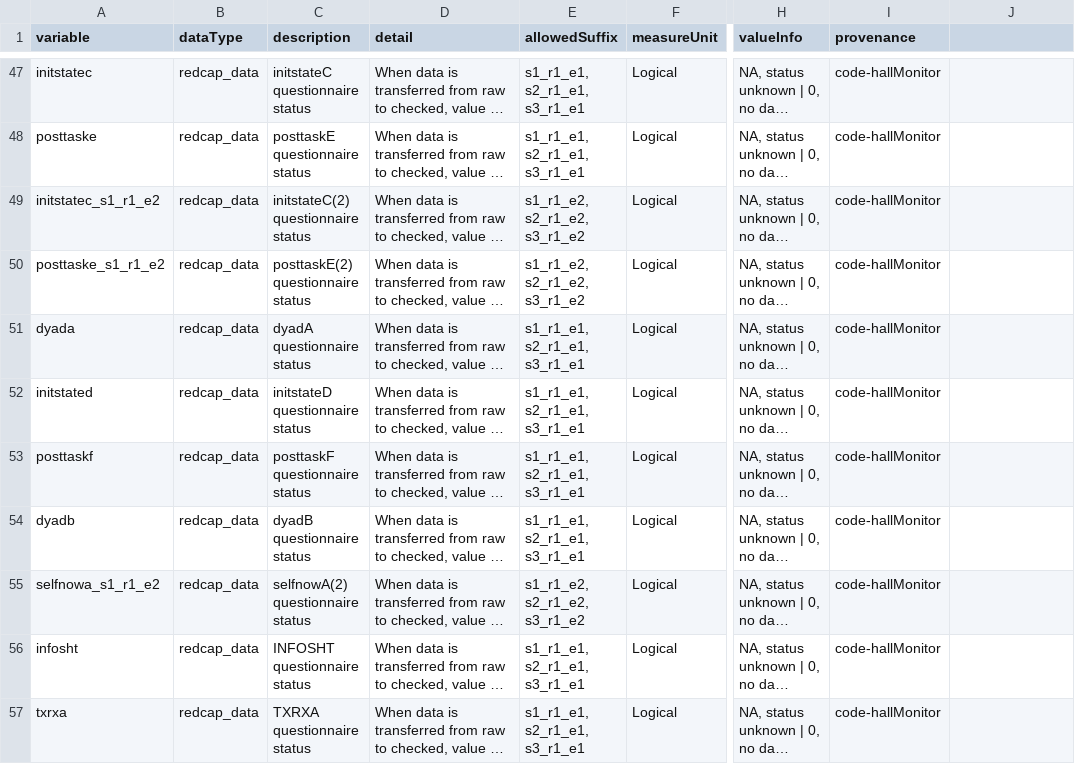
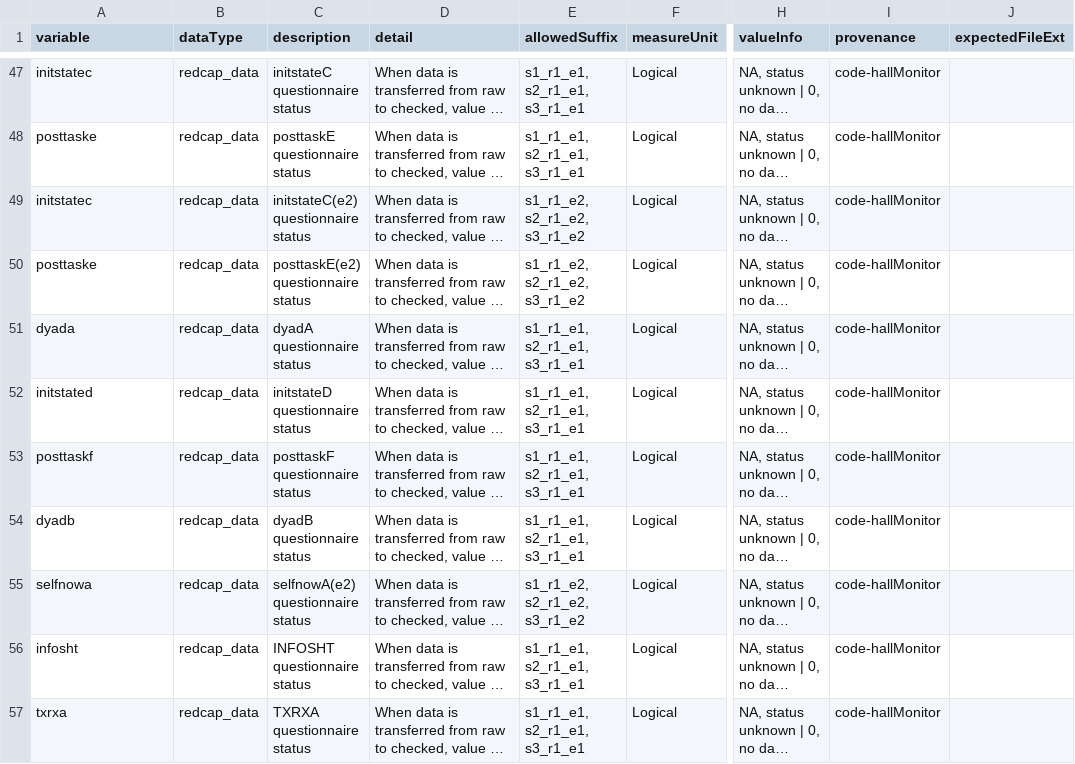
Before and after one commit to NDCLab/thrive-dataset, a CSV file: data-monitoring/data-dictionary/central-tracker_datadict.csv, drawn as a sheet; only a part is shown, gaps mark what is left out; long unchanged cells end in …; the diff covers the shown part only; the diff names each change by its address in the sheet, - before the commit and + after, or states it on an @@ line.

Commit message:
add expectedFileExt column, use allowedSuffix for pidentity & plang

```diff
--- a/data-monitoring/data-dictionary/central-tracker_datadict.csv
+++ b/data-monitoring/data-dictionary/central-tracker_datadict.csv
-J1: (empty)
+J1: expectedFileExt
-A49 (variable): initstatec_s1_r1_e2
+A49 (variable): initstatec
-C49 (description): initstateC(2) questionnaire status
+C49 (description): initstateC(e2) questionnaire status
-A50 (variable): posttaske_s1_r1_e2
+A50 (variable): posttaske
-C50 (description): posttaskE(2) questionnaire status
+C50 (description): posttaskE(e2) questionnaire status
-A55 (variable): selfnowa_s1_r1_e2
+A55 (variable): selfnowa
-C55 (description): selfnowA(2) questionnaire status
+C55 (description): selfnowA(e2) questionnaire status
```
Also changed, not shown: 8 removed rows and 16 edited cells elsewhere in this file.
